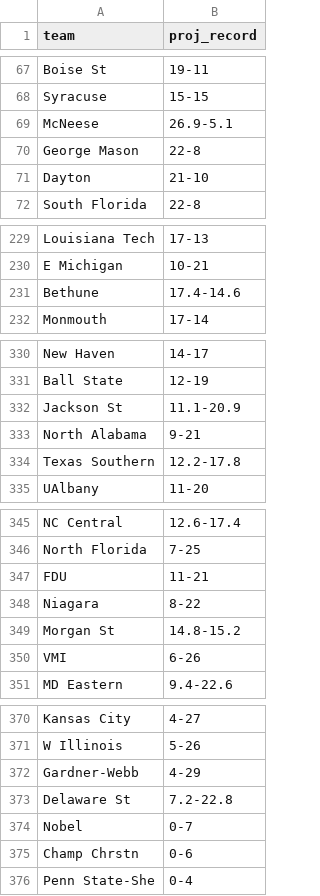
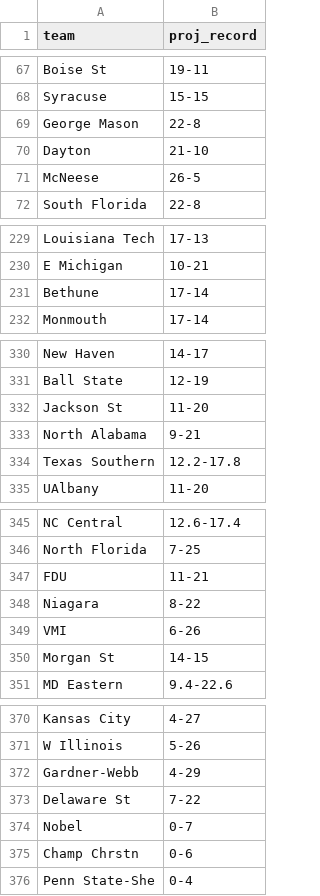
Before and after one commit to lukecassada05-eng/lukecassada.github.io, a CSV file: CBB/data/CBB_Projected_Final_Records_2026.csv, drawn as a sheet; only a part is shown, gaps mark what is left out.

```diff
--- a/CBB/data/CBB_Projected_Final_Records_2026.csv
+++ b/CBB/data/CBB_Projected_Final_Records_2026.csv
@@ -68,5 +68,5 @@ Boise St,19-11
 Syracuse,15-15
-McNeese,26.9-5.1
 George Mason,22-8
 Dayton,21-10
+McNeese,26-5
 South Florida,22-8
@@ -230,3 +230,3 @@ Louisiana Tech,17-13
 E Michigan,10-21
-Bethune,17.4-14.6
+Bethune,17-14
 Monmouth,17-14
@@ -331,3 +331,3 @@ New Haven,14-17
 Ball State,12-19
-Jackson St,11.1-20.9
+Jackson St,11-20
 North Alabama,9-21
@@ -348,4 +348,4 @@ FDU,11-21
 Niagara,8-22
-Morgan St,14.8-15.2
 VMI,6-26
+Morgan St,14-15
 MD Eastern,9.4-22.6
@@ -372,3 +372,3 @@ W Illinois,5-26
 Gardner-Webb,4-29
-Delaware St,7.2-22.8
+Delaware St,7-22
 Nobel,0-7
```
Also changed, not shown: CBB/data/CBB_Elo_Future_Game_Predictions.csv, CBB/data/CBB_Projected_Records_SOS_2026.csv.
